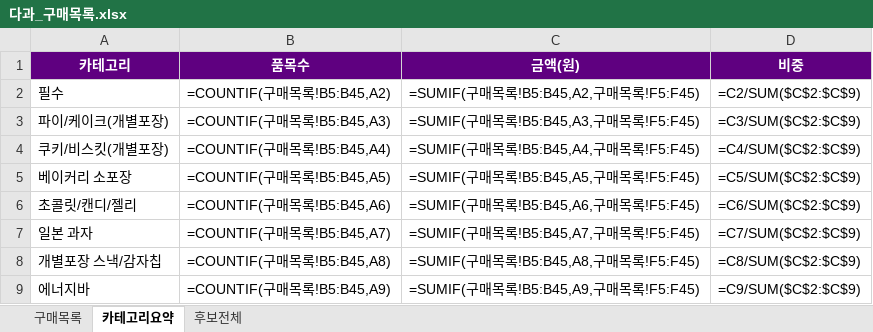
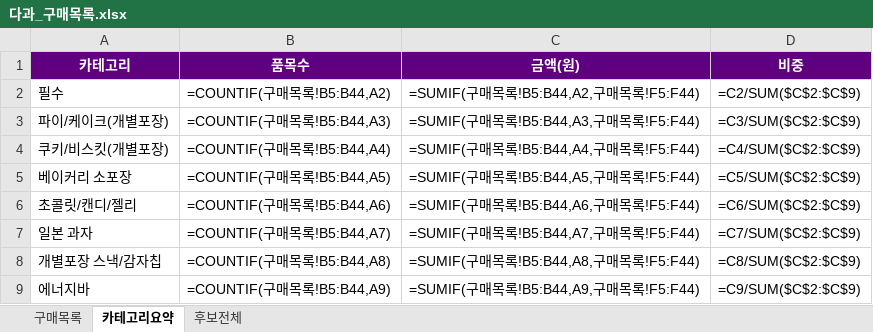
Before and after one commit to yjy9283/Kurly, an Excel workbook: 다과_구매목록.xlsx, sheet 카테고리요약, drawn as a sheet; values as stored, in another font and other column widths than the file's, no borders; formulas without a stored value are shown as written; the diff names each change by its address in the sheet, - before the commit and + after, or states it on an @@ line.

```diff
--- a/다과_구매목록.xlsx (sheet 카테고리요약)
+++ b/다과_구매목록.xlsx (sheet 카테고리요약)
-B2 (품목수): =COUNTIF(구매목록!B5:B45,A2)
+B2 (품목수): =COUNTIF(구매목록!B5:B44,A2)
-C2 (금액(원)): =SUMIF(구매목록!B5:B45,A2,구매목록!F5:F45)
+C2 (금액(원)): =SUMIF(구매목록!B5:B44,A2,구매목록!F5:F44)
-B3 (품목수): =COUNTIF(구매목록!B5:B45,A3)
+B3 (품목수): =COUNTIF(구매목록!B5:B44,A3)
-C3 (금액(원)): =SUMIF(구매목록!B5:B45,A3,구매목록!F5:F45)
+C3 (금액(원)): =SUMIF(구매목록!B5:B44,A3,구매목록!F5:F44)
-B4 (품목수): =COUNTIF(구매목록!B5:B45,A4)
+B4 (품목수): =COUNTIF(구매목록!B5:B44,A4)
-C4 (금액(원)): =SUMIF(구매목록!B5:B45,A4,구매목록!F5:F45)
+C4 (금액(원)): =SUMIF(구매목록!B5:B44,A4,구매목록!F5:F44)
-B5 (품목수): =COUNTIF(구매목록!B5:B45,A5)
+B5 (품목수): =COUNTIF(구매목록!B5:B44,A5)
-C5 (금액(원)): =SUMIF(구매목록!B5:B45,A5,구매목록!F5:F45)
+C5 (금액(원)): =SUMIF(구매목록!B5:B44,A5,구매목록!F5:F44)
-B6 (품목수): =COUNTIF(구매목록!B5:B45,A6)
+B6 (품목수): =COUNTIF(구매목록!B5:B44,A6)
-C6 (금액(원)): =SUMIF(구매목록!B5:B45,A6,구매목록!F5:F45)
+C6 (금액(원)): =SUMIF(구매목록!B5:B44,A6,구매목록!F5:F44)
-B7 (품목수): =COUNTIF(구매목록!B5:B45,A7)
+B7 (품목수): =COUNTIF(구매목록!B5:B44,A7)
-C7 (금액(원)): =SUMIF(구매목록!B5:B45,A7,구매목록!F5:F45)
+C7 (금액(원)): =SUMIF(구매목록!B5:B44,A7,구매목록!F5:F44)
-B8 (품목수): =COUNTIF(구매목록!B5:B45,A8)
+B8 (품목수): =COUNTIF(구매목록!B5:B44,A8)
-C8 (금액(원)): =SUMIF(구매목록!B5:B45,A8,구매목록!F5:F45)
+C8 (금액(원)): =SUMIF(구매목록!B5:B44,A8,구매목록!F5:F44)
-B9 (품목수): =COUNTIF(구매목록!B5:B45,A9)
+B9 (품목수): =COUNTIF(구매목록!B5:B44,A9)
-C9 (금액(원)): =SUMIF(구매목록!B5:B45,A9,구매목록!F5:F45)
+C9 (금액(원)): =SUMIF(구매목록!B5:B44,A9,구매목록!F5:F44)
```
Also changed, not shown: sheet 구매목록, 3 other files.
